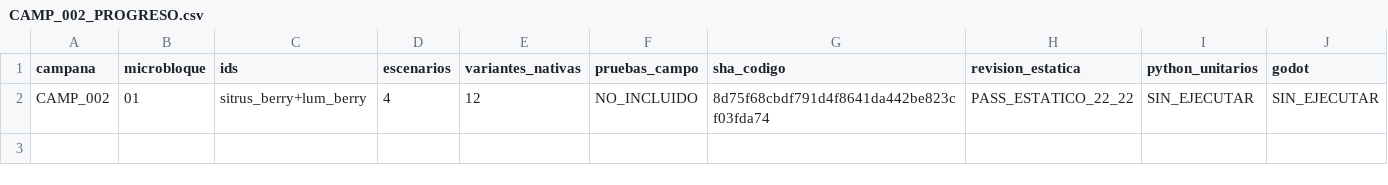
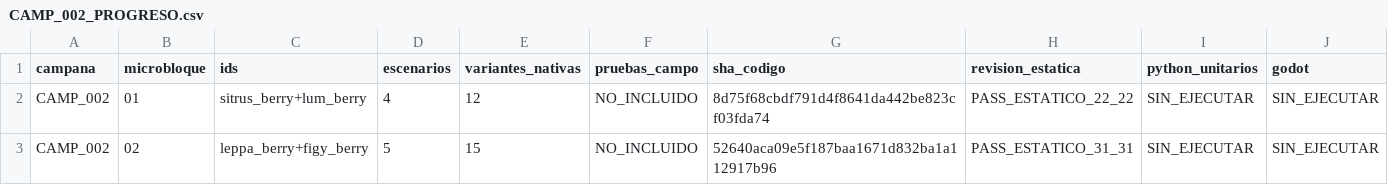
Before and after one commit to danielmariabardillo1412-creator/pokemon-calvo-, a CSV file: docs/coordination/items_parallel_v1/reports/W02/CAMP_002_PROGRESO.csv, drawn as a sheet; only a part is shown; rows hold the shown columns only; the diff names each change by its address in the sheet, - before the commit and + after, or states it on an @@ line.

Commit message:
docs(W02 CAMP002/02): progreso Zanama Higog sin PASS funcional inventado

```diff
--- a/docs/coordination/items_parallel_v1/reports/W02/CAMP_002_PROGRESO.csv
+++ b/docs/coordination/items_parallel_v1/reports/W02/CAMP_002_PROGRESO.csv
+row 3: CAMP_002 | 02 | leppa_berry+figy_berry | 5 | 15 | NO_INCLUIDO | 52640aca09e5f187baa1671d832ba1a112917b96 | PASS_ESTATICO_31_31 | SIN_EJECUTAR | SIN_EJECUTAR
```
